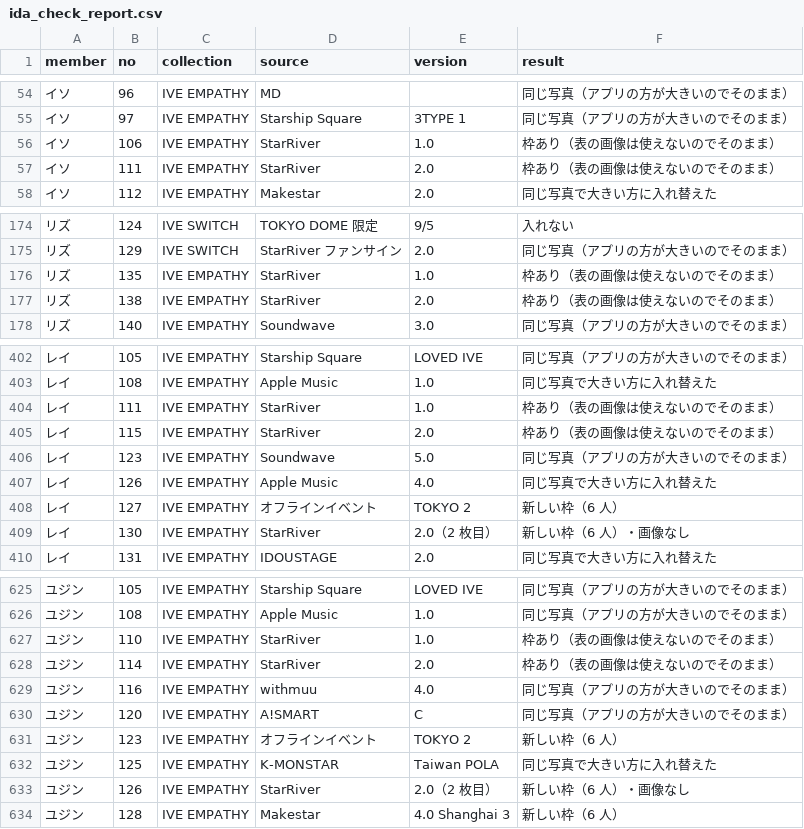
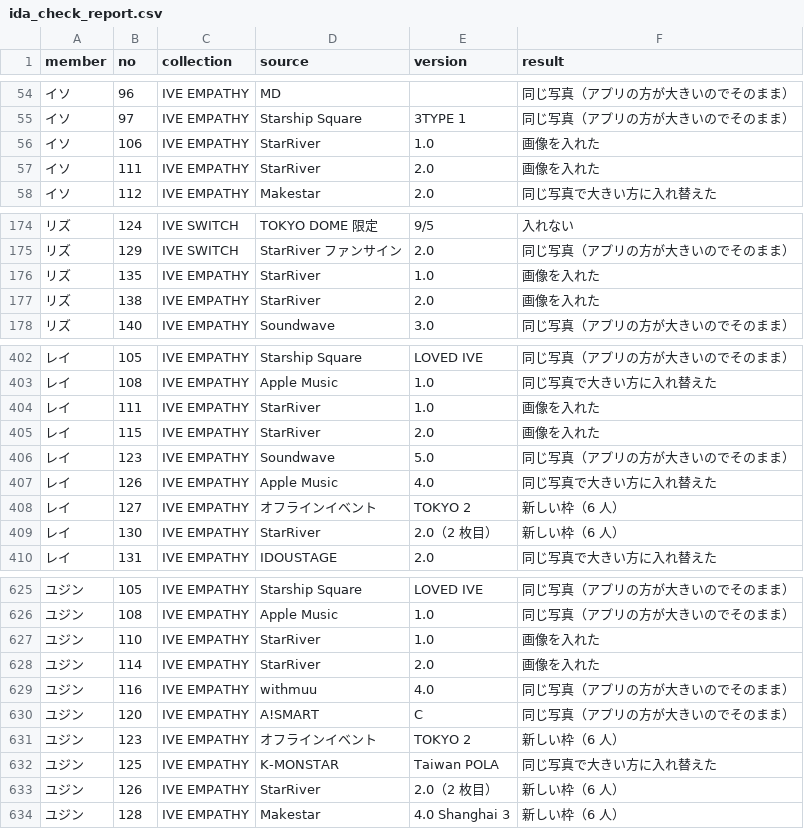
Before and after one commit to kazukinakazawa122-debug/pocamaster, a CSV file: tools/crop/out/ida_check_report.csv, drawn as a sheet; only a part is shown, gaps mark what is left out; the diff covers the shown part only.

```diff
--- a/tools/crop/out/ida_check_report.csv
+++ b/tools/crop/out/ida_check_report.csv
@@ -55,4 +55,4 @@
 イソ,97,IVE EMPATHY,Starship Square,3TYPE 1,同じ写真（アプリの方が大きいのでそのまま）
-イソ,106,IVE EMPATHY,StarRiver,1.0,枠あり（表の画像は使えないのでそのまま）
-イソ,111,IVE EMPATHY,StarRiver,2.0,枠あり（表の画像は使えないのでそのまま）
+イソ,106,IVE EMPATHY,StarRiver,1.0,画像を入れた
+イソ,111,IVE EMPATHY,StarRiver,2.0,画像を入れた
 イソ,112,IVE EMPATHY,Makestar,2.0,同じ写真で大きい方に入れ替えた
@@ -175,4 +175,4 @@
 リズ,129,IVE SWITCH,StarRiver ファンサイン,2.0,同じ写真（アプリの方が大きいのでそのまま）
-リズ,135,IVE EMPATHY,StarRiver,1.0,枠あり（表の画像は使えないのでそのまま）
-リズ,138,IVE EMPATHY,StarRiver,2.0,枠あり（表の画像は使えないのでそのまま）
+リズ,135,IVE EMPATHY,StarRiver,1.0,画像を入れた
+リズ,138,IVE EMPATHY,StarRiver,2.0,画像を入れた
 リズ,140,IVE EMPATHY,Soundwave,3.0,同じ写真（アプリの方が大きいのでそのまま）
@@ -403,4 +403,4 @@
 レイ,108,IVE EMPATHY,Apple Music,1.0,同じ写真で大きい方に入れ替えた
-レイ,111,IVE EMPATHY,StarRiver,1.0,枠あり（表の画像は使えないのでそのまま）
-レイ,115,IVE EMPATHY,StarRiver,2.0,枠あり（表の画像は使えないのでそのまま）
+レイ,111,IVE EMPATHY,StarRiver,1.0,画像を入れた
+レイ,115,IVE EMPATHY,StarRiver,2.0,画像を入れた
 レイ,123,IVE EMPATHY,Soundwave,5.0,同じ写真（アプリの方が大きいのでそのまま）
@@ -408,3 +408,3 @@
 レイ,127,IVE EMPATHY,オフラインイベント,TOKYO 2,新しい枠（6 人）
-レイ,130,IVE EMPATHY,StarRiver,2.0（2 枚目）,新しい枠（6 人）・画像なし
+レイ,130,IVE EMPATHY,StarRiver,2.0（2 枚目）,新しい枠（6 人）
 レイ,131,IVE EMPATHY,IDOUSTAGE,2.0,同じ写真で大きい方に入れ替えた
@@ -626,4 +626,4 @@
 ユジン,108,IVE EMPATHY,Apple Music,1.0,同じ写真（アプリの方が大きいのでそのまま）
-ユジン,110,IVE EMPATHY,StarRiver,1.0,枠あり（表の画像は使えないのでそのまま）
-ユジン,114,IVE EMPATHY,StarRiver,2.0,枠あり（表の画像は使えないのでそのまま）
+ユジン,110,IVE EMPATHY,StarRiver,1.0,画像を入れた
+ユジン,114,IVE EMPATHY,StarRiver,2.0,画像を入れた
 ユジン,116,IVE EMPATHY,withmuu,4.0,同じ写真（アプリの方が大きいのでそのまま）
@@ -632,3 +632,3 @@
 ユジン,125,IVE EMPATHY,K-MONSTAR,Taiwan POLA,同じ写真で大きい方に入れ替えた
-ユジン,126,IVE EMPATHY,StarRiver,2.0（2 枚目）,新しい枠（6 人）・画像なし
+ユジン,126,IVE EMPATHY,StarRiver,2.0（2 枚目）,新しい枠（6 人）
 ユジン,128,IVE EMPATHY,Makestar,4.0 Shanghai 3,新しい枠（6 人）
```
Also changed, not shown: 20 edited cells elsewhere in this file, tools/crop/out/ri_report_IVE_EMPATHY.csv, 7 other files.
